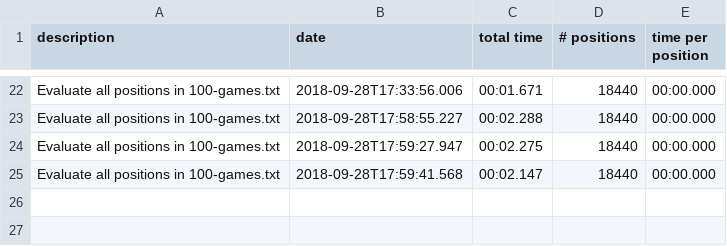
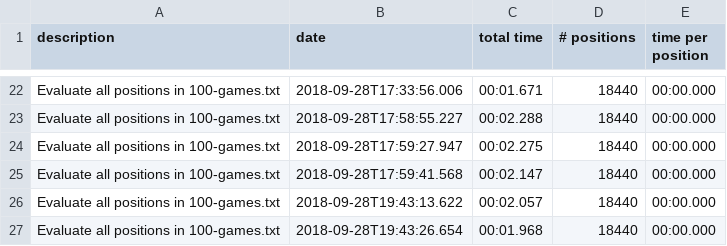
Before and after one commit to evansmd01/Chesstastic, a CSV file: data/performance/performance-test-log.csv, drawn as a sheet; only a part is shown, gaps mark what is left out.

```diff
--- a/data/performance/performance-test-log.csv
+++ b/data/performance/performance-test-log.csv
@@ -25 +25,3 @@
 "Evaluate all positions in 100-games.txt",2018-09-28T17:59:41.568,00:02.147,18440,00:00.000
+"Evaluate all positions in 100-games.txt",2018-09-28T19:43:13.622,00:02.057,18440,00:00.000
+"Evaluate all positions in 100-games.txt",2018-09-28T19:43:26.654,00:01.968,18440,00:00.000
```
Also changed, not shown: 2 other files.
